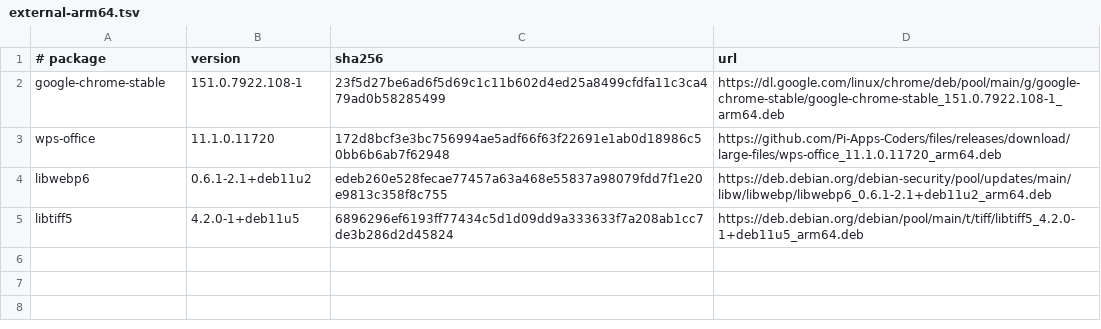
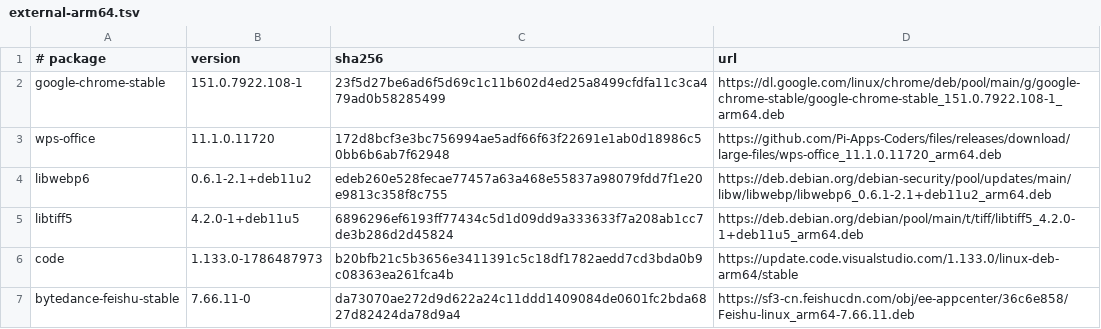
Before and after one commit to taowen/bionicx, a TSV file: packages/external-arm64.tsv, drawn as a sheet; the diff names each change by its address in the sheet, - before the commit and + after, or states it on an @@ line.

```diff
--- a/packages/external-arm64.tsv
+++ b/packages/external-arm64.tsv
+row 6: code | 1.133.0-1786487973 | b20bfb21c5b3656e3411391c5c18df1782aedd7cd3bda0b9c08363ea261fca4b | https://update.code.visualstudio.com/1.133.0/linux-deb-arm64/stable
+row 7: bytedance-feishu-stable | 7.66.11-0 | da73070ae272d9d622a24c11ddd1409084de0601fc2bda6827d82424da78d9a4 | https://sf3-cn.feishucdn.com/obj/ee-appcenter/36c6e858/Feishu-linux_arm64-7.66.11.deb
```
Also changed, not shown: 49 other files.
